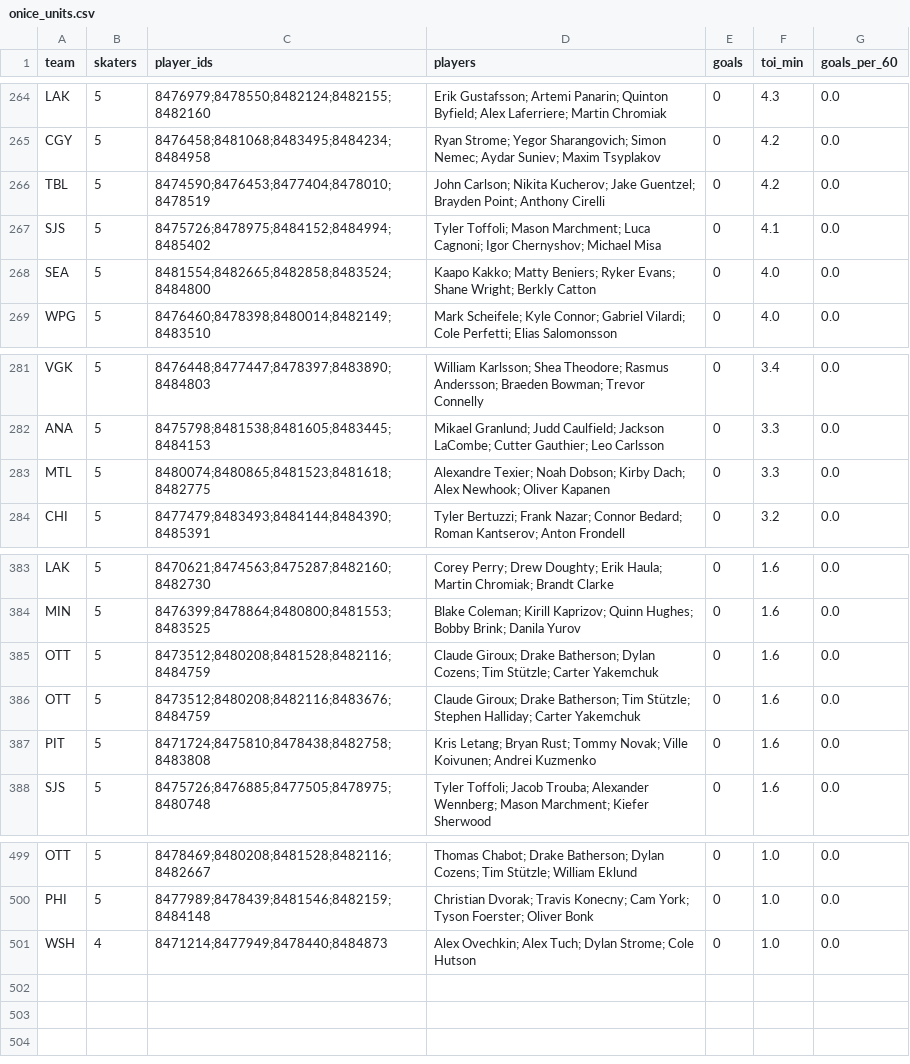
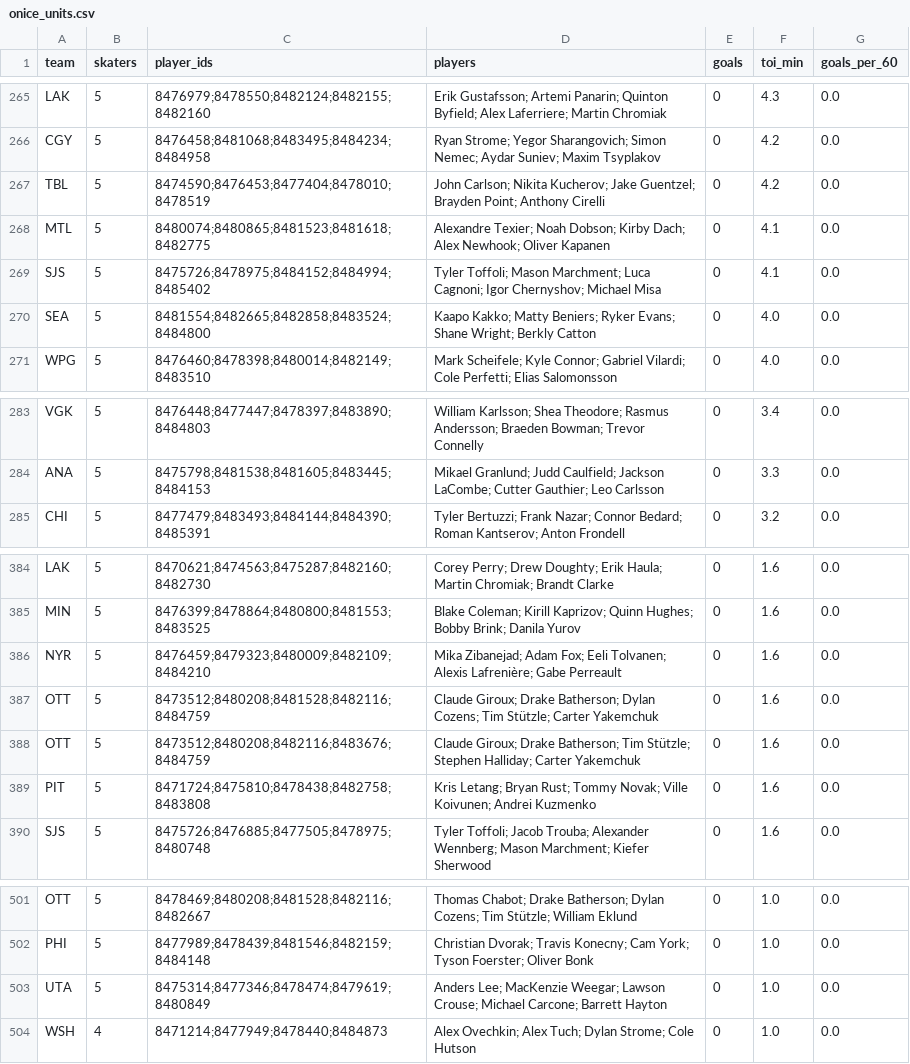
Before and after one commit to twothreecc/nhl-pp-combos, a CSV file: data/onice_units.csv, drawn as a sheet; only a part is shown, gaps mark what is left out; the diff covers the shown part only.

```diff
--- a/data/onice_units.csv
+++ b/data/onice_units.csv
@@ -266,2 +267,3 @@ CGY,5,8476458;8481068;8483495;8484234;8484958,Ryan Strome; Yegor Sharangovich; S
 TBL,5,8474590;8476453;8477404;8478010;8478519,John Carlson; Nikita Kucherov; Jake Guentzel; Brayden Point; Anthony Cirelli,0,4.2,0.0
+MTL,5,8480074;8480865;8481523;8481618;8482775,Alexandre Texier; Noah Dobson; Kirby Dach; Alex Newhook; Oliver Kapanen,0,4.1,0.0
 SJS,5,8475726;8478975;8484152;8484994;8485402,Tyler Toffoli; Mason Marchment; Luca Cagnoni; Igor Chernyshov; Michael Misa,0,4.1,0.0
@@ -282,3 +284,2 @@ VGK,5,8476448;8477447;8478397;8483890;8484803,William Karlsson; Shea Theodore; R
 ANA,5,8475798;8481538;8481605;8483445;8484153,Mikael Granlund; Judd Caulfield; Jackson LaCombe; Cutter Gauthier; Leo Carlsson,0,3.3,0.0
-MTL,5,8480074;8480865;8481523;8481618;8482775,Alexandre Texier; Noah Dobson; Kirby Dach; Alex Newhook; Oliver Kapanen,0,3.3,0.0
 CHI,5,8477479;8483493;8484144;8484390;8485391,Tyler Bertuzzi; Frank Nazar; Connor Bedard; Roman Kantserov; Anton Frondell,0,3.2,0.0
@@ -384,2 +385,3 @@ LAK,5,8470621;8474563;8475287;8482160;8482730,Corey Perry; Drew Doughty; Erik Ha
 MIN,5,8476399;8478864;8480800;8481553;8483525,Blake Coleman; Kirill Kaprizov; Quinn Hughes; Bobby Brink; Danila Yurov,0,1.6,0.0
+NYR,5,8476459;8479323;8480009;8482109;8484210,Mika Zibanejad; Adam Fox; Eeli Tolvanen; Alexis Lafrenière; Gabe Perreault,0,1.6,0.0
 OTT,5,8473512;8480208;8481528;8482116;8484759,Claude Giroux; Drake Batherson; Dylan Cozens; Tim Stützle; Carter Yakemchuk,0,1.6,0.0
@@ -500,2 +502,3 @@ OTT,5,8478469;8480208;8481528;8482116;8482667,Thomas Chabot; Drake Batherson; Dy
 PHI,5,8477989;8478439;8481546;8482159;8484148,Christian Dvorak; Travis Konecny; Cam York; Tyson Foerster; Oliver Bonk,0,1.0,0.0
+UTA,5,8475314;8477346;8478474;8479619;8480849,Anders Lee; MacKenzie Weegar; Lawson Crouse; Michael Carcone; Barrett Hayton,0,1.0,0.0
 WSH,4,8471214;8477949;8478440;8484873,Alex Ovechkin; Alex Tuch; Dylan Strome; Cole Hutson,0,1.0,0.0
```
Also changed, not shown: 5 added rows and 4 removed rows elsewhere in this file, data/goals.csv, data/onice_pairs.csv, 14 other files.
